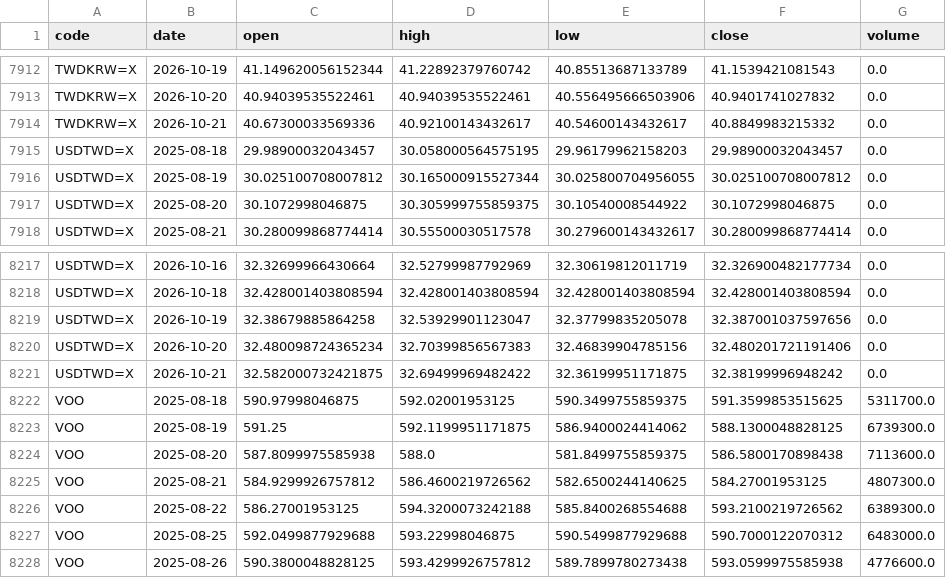
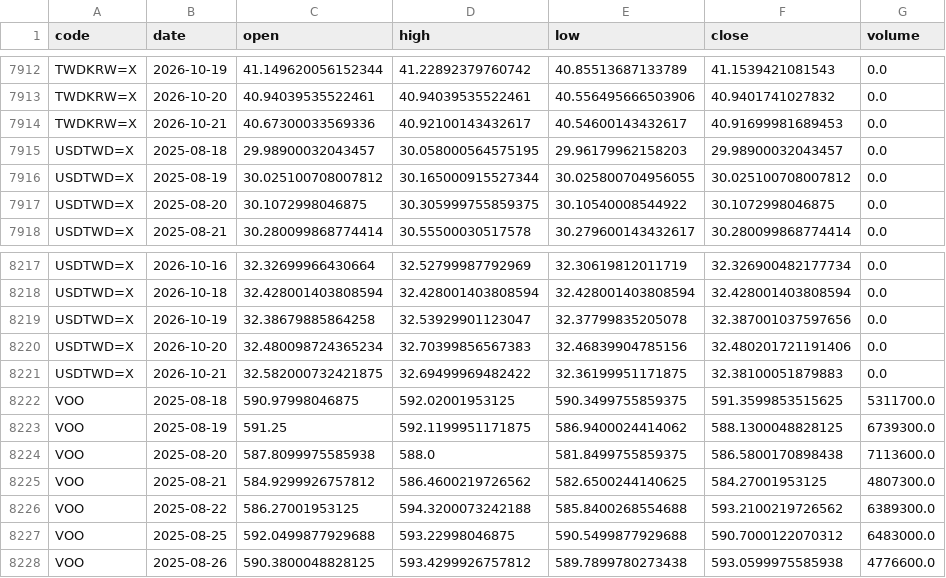
Before and after one commit to u6x06a/-tw-watchlist-data, a CSV file: data/prices_adj.csv, drawn as a sheet; only a part is shown, gaps mark what is left out.

Commit message:
update derived data 2026-10-21

```diff
--- a/data/prices_adj.csv
+++ b/data/prices_adj.csv
@@ -7913,3 +7913,3 @@ TWDKRW=X,2026-10-19,41.149620056152344,41.22892379760742,40.85513687133789,41.15
 TWDKRW=X,2026-10-20,40.94039535522461,40.94039535522461,40.556495666503906,40.9401741027832,0.0
-TWDKRW=X,2026-10-21,40.67300033569336,40.92100143432617,40.54600143432617,40.8849983215332,0.0
+TWDKRW=X,2026-10-21,40.67300033569336,40.92100143432617,40.54600143432617,40.91699981689453,0.0
 USDTWD=X,2025-08-18,29.98900032043457,30.058000564575195,29.96179962158203,29.98900032043457,0.0
@@ -8220,3 +8220,3 @@ USDTWD=X,2026-10-19,32.38679885864258,32.53929901123047,32.37799835205078,32.387
 USDTWD=X,2026-10-20,32.480098724365234,32.70399856567383,32.46839904785156,32.480201721191406,0.0
-USDTWD=X,2026-10-21,32.582000732421875,32.69499969482422,32.36199951171875,32.38199996948242,0.0
+USDTWD=X,2026-10-21,32.582000732421875,32.69499969482422,32.36199951171875,32.38100051879883,0.0
 VOO,2025-08-18,590.97998046875,592.02001953125,590.3499755859375,591.3599853515625,5311700.0
```
Also changed, not shown: 14 other files.
